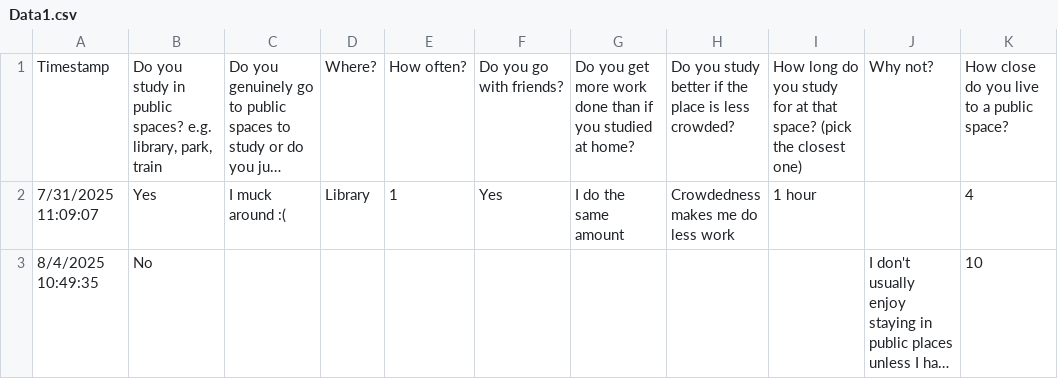
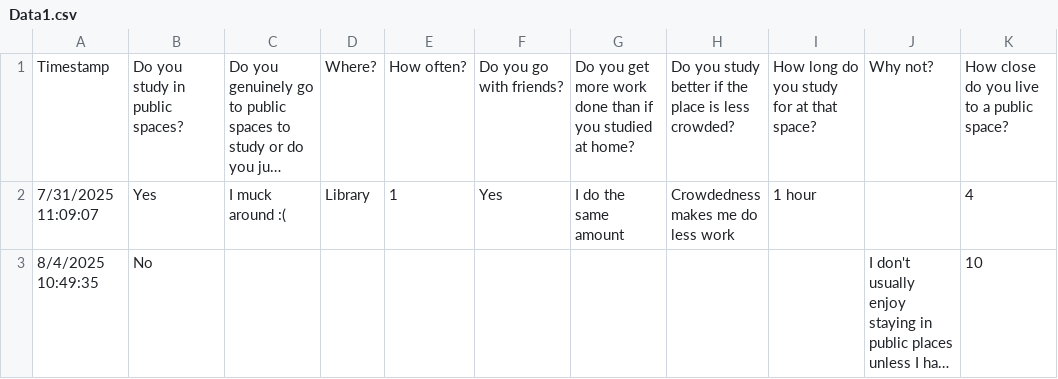
Before and after one commit to OscarDodd1/9CT-Task-3-67, a CSV file: Data/Data1.csv, drawn as a sheet; only a part is shown; long unchanged cells end in …; the diff names each change by its address in the sheet, - before the commit and + after, or states it on an @@ line.

```diff
--- a/Data/Data1.csv
+++ b/Data/Data1.csv
-B1: Do you study in public spaces? e.g. library, park, train
+B1: Do you study in public spaces?
-I1: …that space? (pick the closest one)
+I1: …that space?
```
Also changed, not shown: 2 other files.
